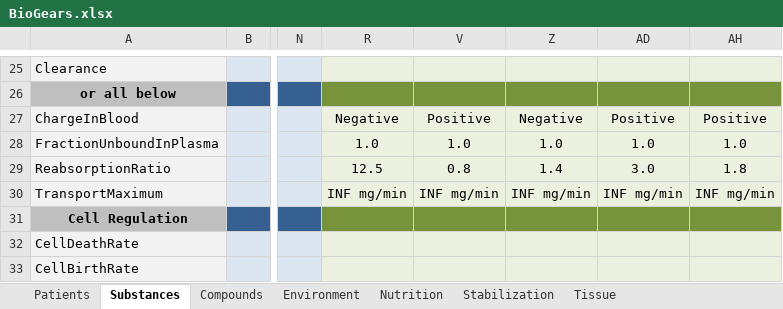
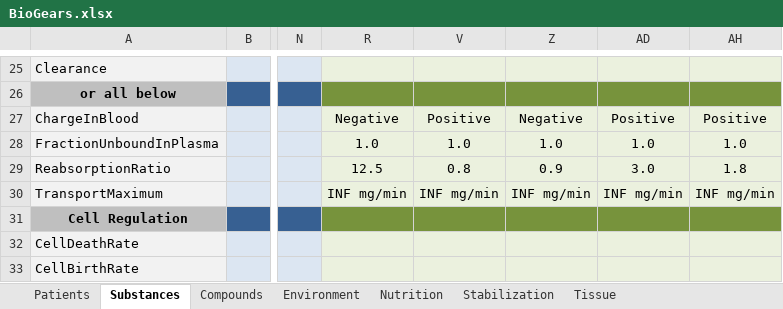
Before and after one commit to BioGearsEngine/core, an Excel workbook: share/data/BioGears.xlsx, sheet Substances, drawn as a sheet; only a part is shown, gaps mark what is left out; values as stored, in another font and other column widths than the file's, no borders; the diff names each change by its address in the sheet, - before the commit and + after, or states it on an @@ line.

Commit message:
fix/substanceState: Valid PD def for epinephrine and chloride ratio

```diff
--- a/share/data/BioGears.xlsx (sheet Substances)
+++ b/share/data/BioGears.xlsx (sheet Substances)
-Z29: 1.4
+Z29: 0.9
```
Also changed, not shown: 3 other files.
